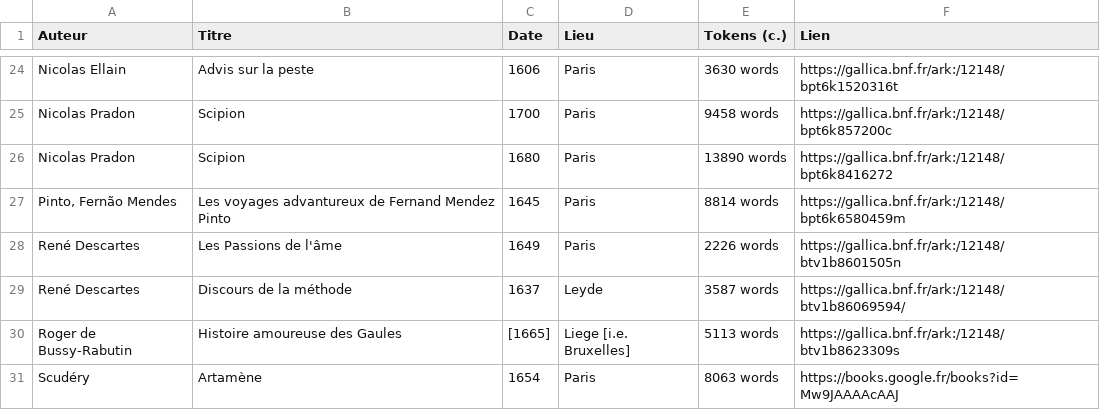
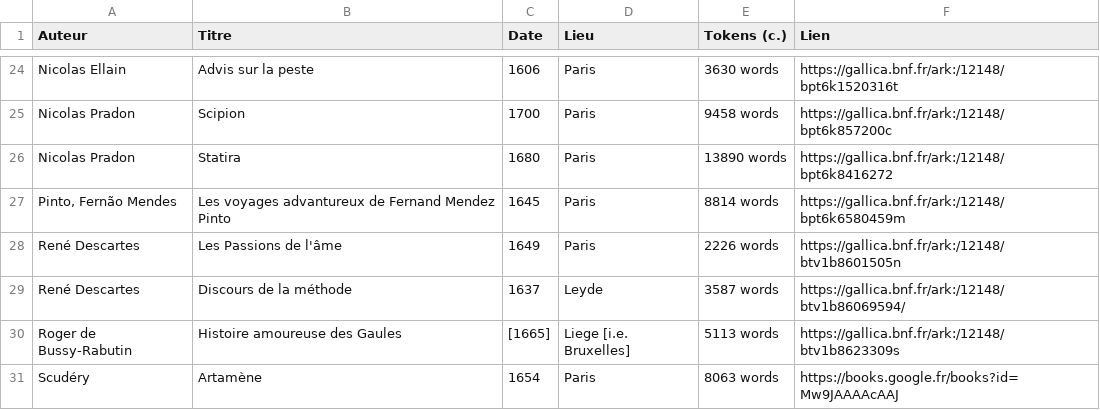
Before and after one commit to e-ditiones/PARALLEL17, a TSV file: TableOfContent.tsv, drawn as a sheet; only a part is shown, gaps mark what is left out.

Commit message:
update TOC

```diff
--- a/TableOfContent.tsv
+++ b/TableOfContent.tsv
@@ -25,3 +25,3 @@ Nicolas Ellain	Advis sur la peste	1606	Paris	3630 words	https://gallica.bnf.fr/a
 Nicolas Pradon	Scipion	1700	Paris	9458 words	https://gallica.bnf.fr/ark:/12148/bpt6k857200c
-Nicolas Pradon	Scipion	1680	Paris	13890 words	https://gallica.bnf.fr/ark:/12148/bpt6k8416272
+Nicolas Pradon	Statira	1680	Paris	13890 words	https://gallica.bnf.fr/ark:/12148/bpt6k8416272
 Pinto, Fernão Mendes	Les voyages advantureux de Fernand Mendez Pinto	1645	Paris	8814 words	https://gallica.bnf.fr/ark:/12148/bpt6k6580459m
```
